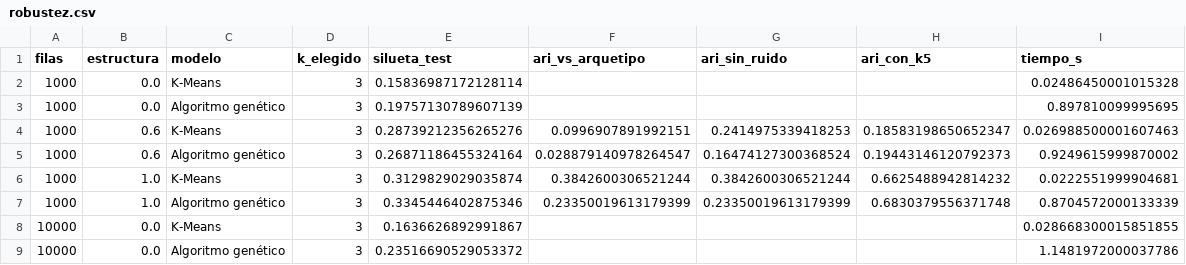
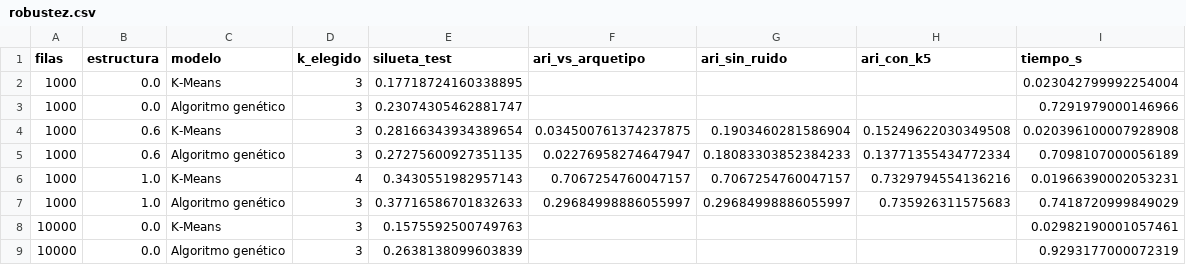
Before and after one commit to Henrrucho/Proyecto-E-Commerce, a CSV file: reports/robustez.csv, drawn as a sheet; only a part is shown; the diff covers the shown part only.

Commit message:
feat(models): particion 80/20 explicita, contrato de salidas y reportes actualizados

```diff
--- a/reports/robustez.csv
+++ b/reports/robustez.csv
@@ -1,9 +1,9 @@
 filas,estructura,modelo,k_elegido,silueta_test,ari_vs_arquetipo,ari_sin_ruido,ari_con_k5,tiempo_s
-1000,0.0,K-Means,3,0.15836987172128114,,,,0.02486450001015328
-1000,0.0,Algoritmo genético,3,0.19757130789607139,,,,0.897810099995695
-1000,0.6,K-Means,3,0.28739212356265276,0.0996907891992151,0.2414975339418253,0.18583198650652347,0.026988500001607463
-1000,0.6,Algoritmo genético,3,0.26871186455324164,0.028879140978264547,0.16474127300368524,0.19443146120792373,0.9249615999870002
-1000,1.0,K-Means,3,0.3129829029035874,0.3842600306521244,0.3842600306521244,0.6625488942814232,0.0222551999904681
-1000,1.0,Algoritmo genético,3,0.3345446402875346,0.23350019613179399,0.23350019613179399,0.6830379556371748,0.8704572000133339
-10000,0.0,K-Means,3,0.1636626892991867,,,,0.028668300015851855
-10000,0.0,Algoritmo genético,3,0.23516690529053372,,,,1.1481972000037786
+1000,0.0,K-Means,3,0.17718724160338895,,,,0.023042799992254004
+1000,0.0,Algoritmo genético,3,0.23074305462881747,,,,0.7291979000146966
+1000,0.6,K-Means,3,0.28166343934389654,0.034500761374237875,0.1903460281586904,0.15249622030349508,0.020396100007928908
+1000,0.6,Algoritmo genético,3,0.27275600927351135,0.02276958274647947,0.18083303852384233,0.13771355434772334,0.7098107000056189
+1000,1.0,K-Means,4,0.3430551982957143,0.7067254760047157,0.7067254760047157,0.7329794554136216,0.01966390002053231
+1000,1.0,Algoritmo genético,3,0.37716586701832633,0.29684998886055997,0.29684998886055997,0.735926311575683,0.7418720999849029
+10000,0.0,K-Means,3,0.1575592500749763,,,,0.02982190001057461
+10000,0.0,Algoritmo genético,3,0.2638138099603839,,,,0.9293177000072319
```
Also changed, not shown: 44 edited cells elsewhere in this file, reports/experimentos.csv, 21 other files.
